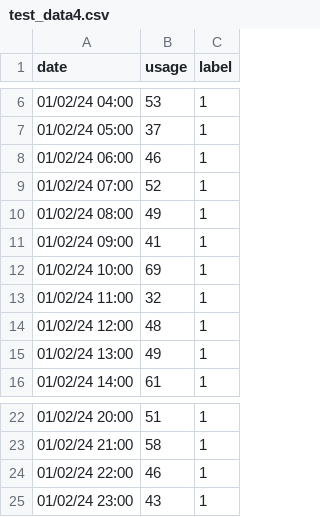
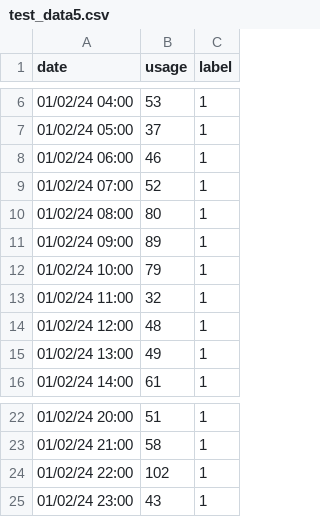
Before and after one commit to Rishabh-Tripathi1/data-testing, a CSV file: test_data5.csv (was test_data4.csv), drawn as a sheet; only a part is shown, gaps mark what is left out.

Commit message:
Update and rename test_data4.csv to test_data5.csv

```diff
--- a/test_data4.csv
+++ b/test_data5.csv
@@ -9,5 +9,5 @@ date,usage,label
 01/02/24 07:00,52,1
-01/02/24 08:00,49,1
-01/02/24 09:00,41,1
-01/02/24 10:00,69,1
+01/02/24 08:00,80,1
+01/02/24 09:00,89,1
+01/02/24 10:00,79,1
 01/02/24 11:00,32,1
@@ -23,3 +23,3 @@ date,usage,label
 01/02/24 21:00,58,1
-01/02/24 22:00,46,1
+01/02/24 22:00,102,1
 01/02/24 23:00,43,1
```
